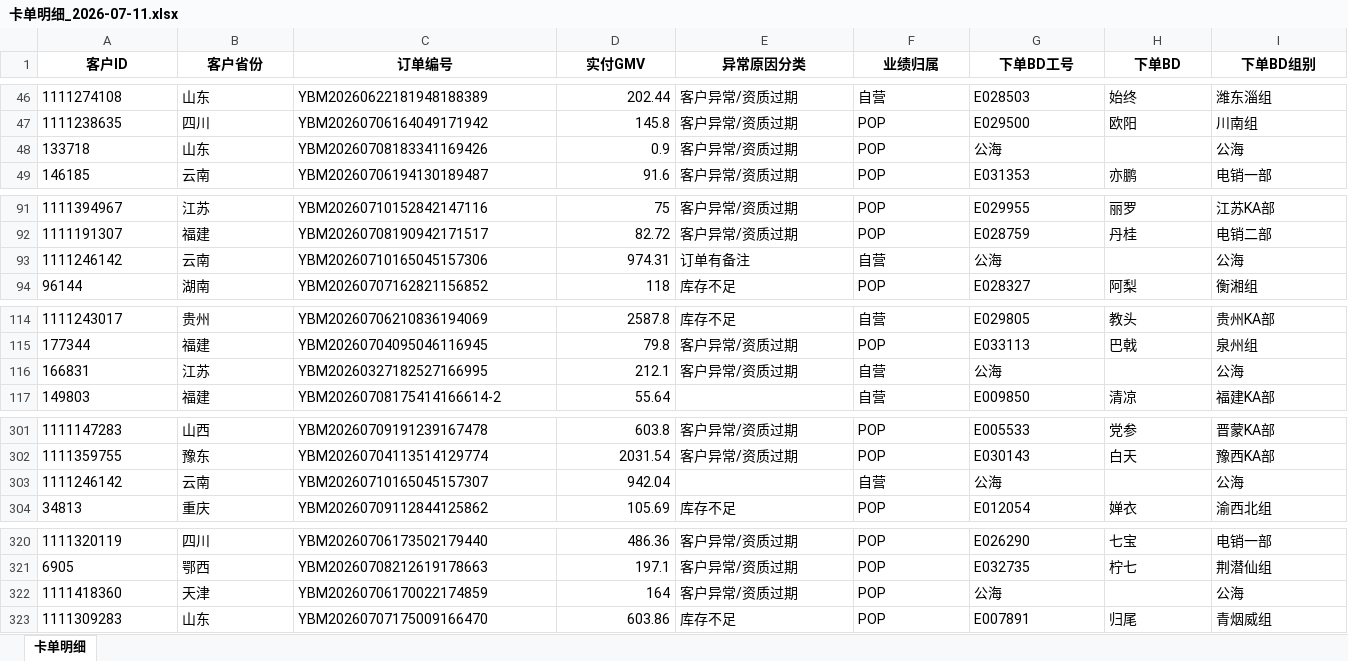
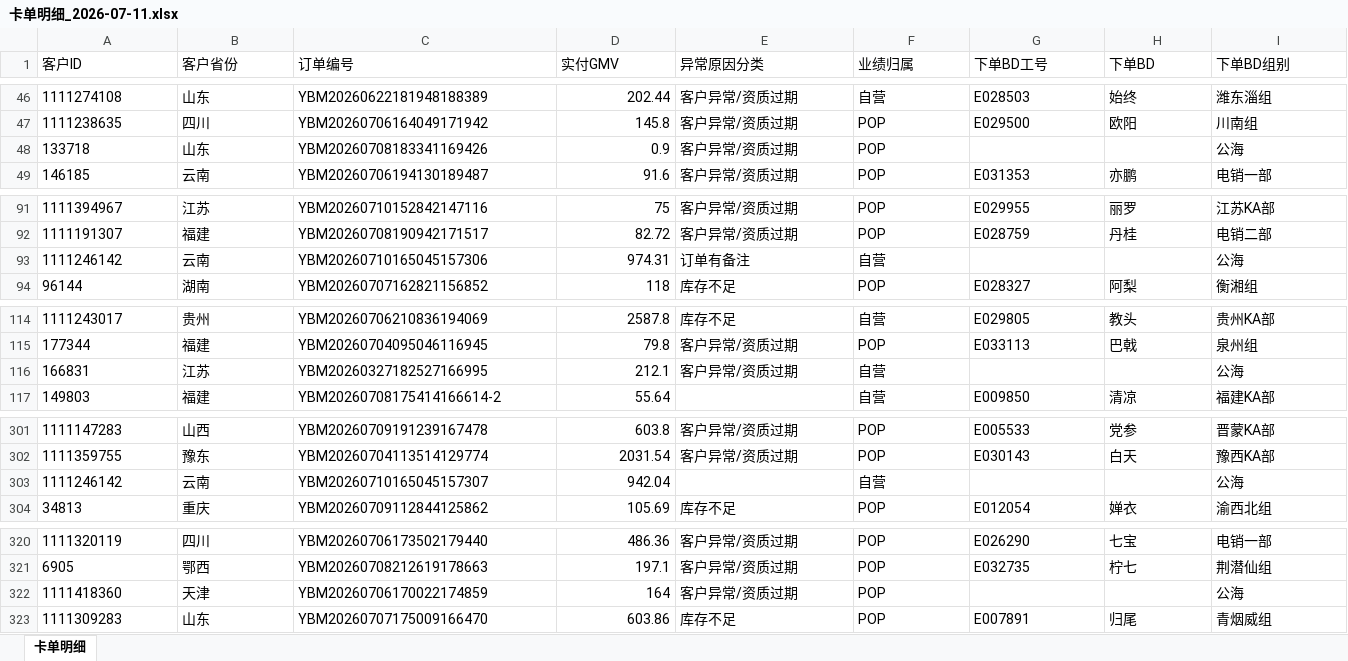
Before and after one commit to shujunfeng1/order-dashboard, an Excel workbook: docs/卡单明细_2026-07-11.xlsx, sheet 卡单明细, drawn as a sheet; only a part is shown, gaps mark what is left out; values as stored, in another font and other column widths than the file's, no borders; the diff covers the shown part only; the diff names each change by its address in the sheet, - before the commit and + after, or states it on an @@ line.

```diff
--- a/docs/卡单明细_2026-07-11.xlsx (sheet 卡单明细)
+++ b/docs/卡单明细_2026-07-11.xlsx (sheet 卡单明细)
@@ A1:I1 bold: on → off, alignment: center → left @@
-G48 (下单BD工号): 公海
+G48 (下单BD工号): (empty)
-G93 (下单BD工号): 公海
+G93 (下单BD工号): (empty)
-G116 (下单BD工号): 公海
+G116 (下单BD工号): (empty)
-G303 (下单BD工号): 公海
+G303 (下单BD工号): (empty)
-G322 (下单BD工号): 公海
+G322 (下单BD工号): (empty)
```
Also changed, not shown: 10 edited cells and cell formats elsewhere in this sheet, 1 other file.
